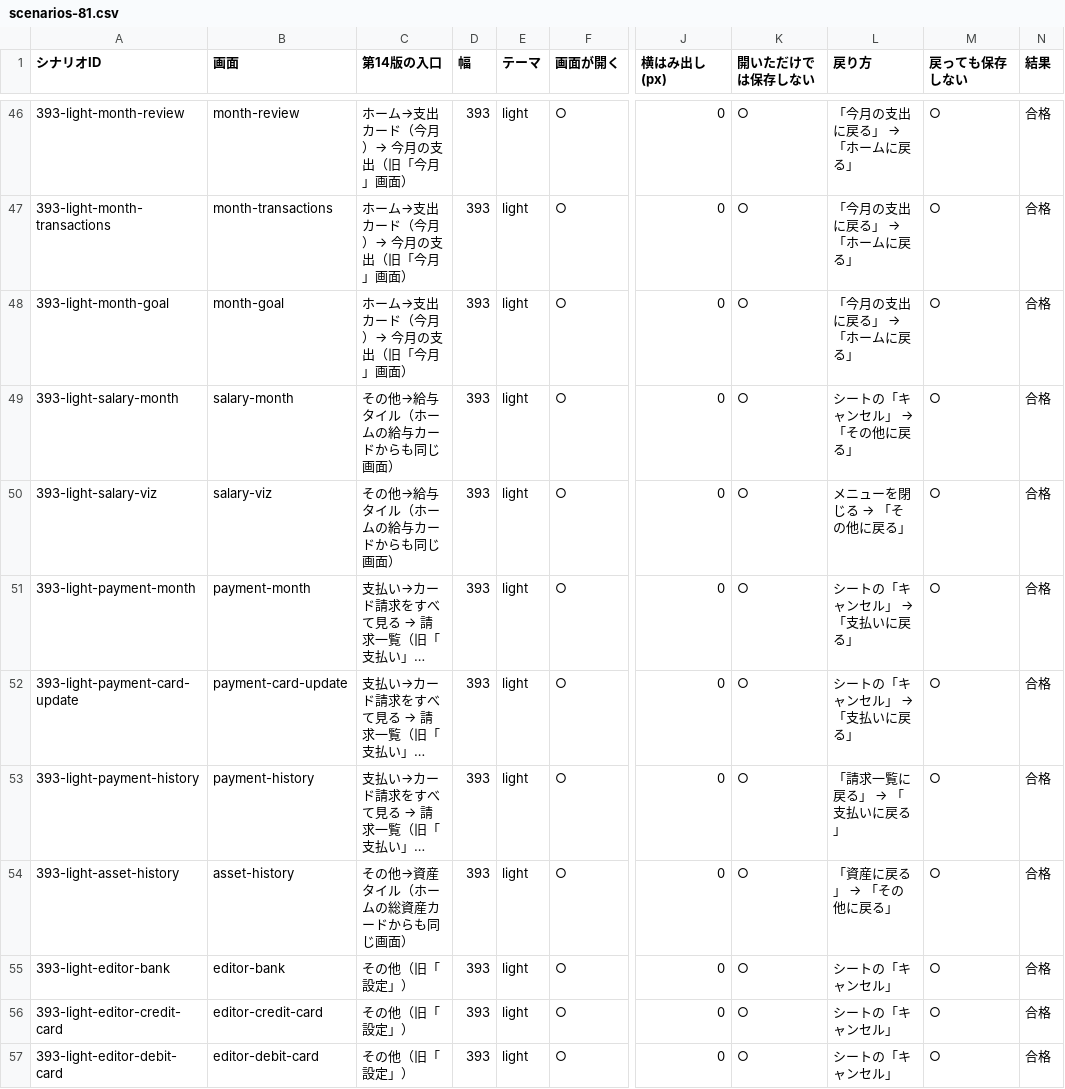
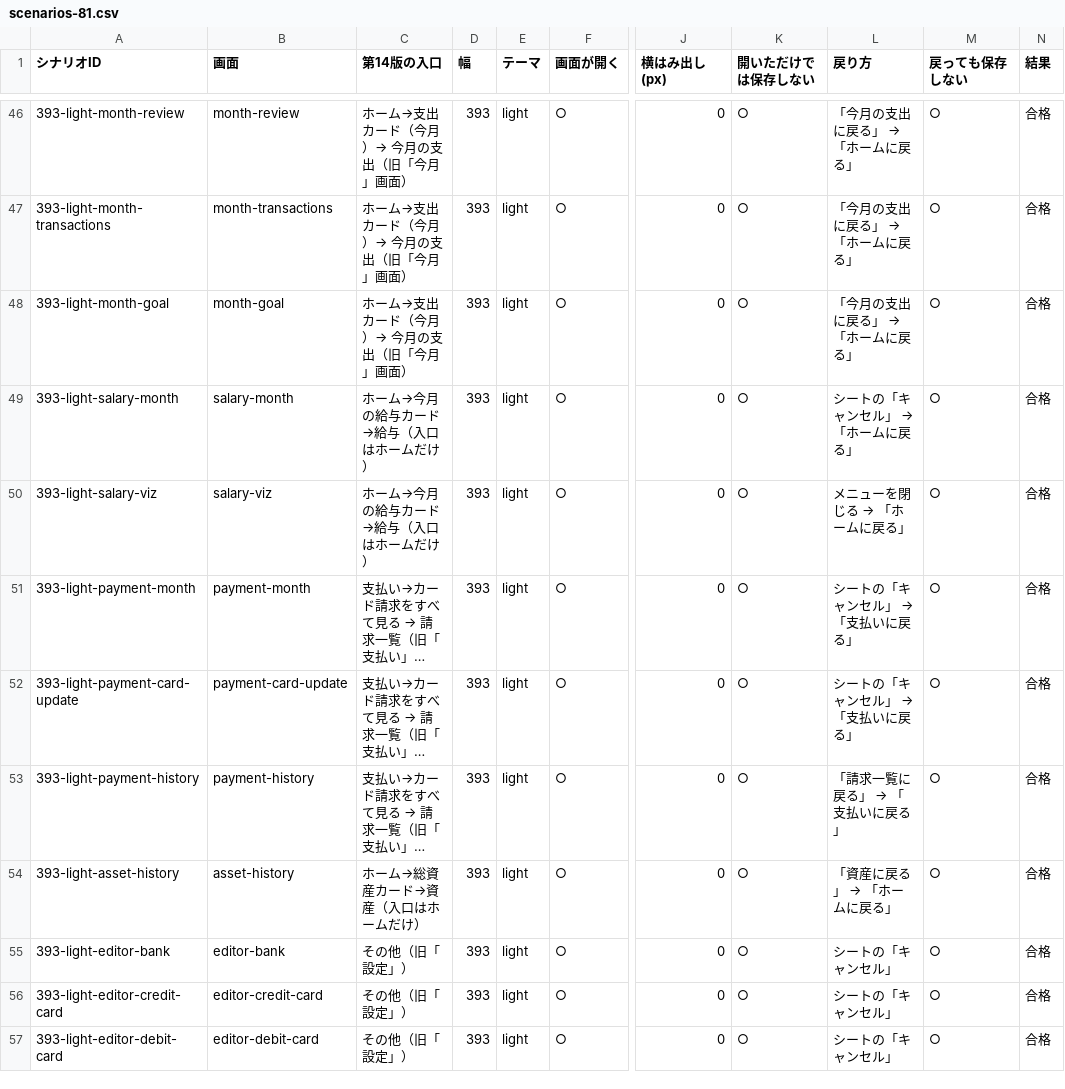
Before and after one commit to at5tram98-hash/today-money, a CSV file: docs/v11/scenarios-81.csv, drawn as a sheet; only a part is shown, gaps mark what is left out; long unchanged cells end in …; the diff covers the shown part only; the diff names each change by its address in the sheet, - before the commit and + after, or states it on an @@ line.

```diff
--- a/docs/v11/scenarios-81.csv
+++ b/docs/v11/scenarios-81.csv
-C49:C50 (第14版の入口): その他→給与タイル（ホームの給与カードからも同じ画面）
+C49:C50 (第14版の入口): ホーム→今月の給与カード→給与（入口はホームだけ）
@@ L49 (戻り方): シートの「キャンセル」 → 「その他に戻る」 → シートの「キャンセル」 → 「ホームに戻る」 @@
@@ L50 (戻り方): メニューを閉じる → 「その他に戻る」 → メニューを閉じる → 「ホームに戻る」 @@
-C54 (第14版の入口): その他→資産タイル（ホームの総資産カードからも同じ画面）
+C54 (第14版の入口): ホーム→総資産カード→資産（入口はホームだけ）
@@ L54 (戻り方): 「資産に戻る」 → 「その他に戻る」 → 「資産に戻る」 → 「ホームに戻る」 @@
```
Also changed, not shown: 30 edited cells elsewhere in this file, docs/v14/legacy-304.csv, docs/v14/transitions-85.csv, 14 other files.
